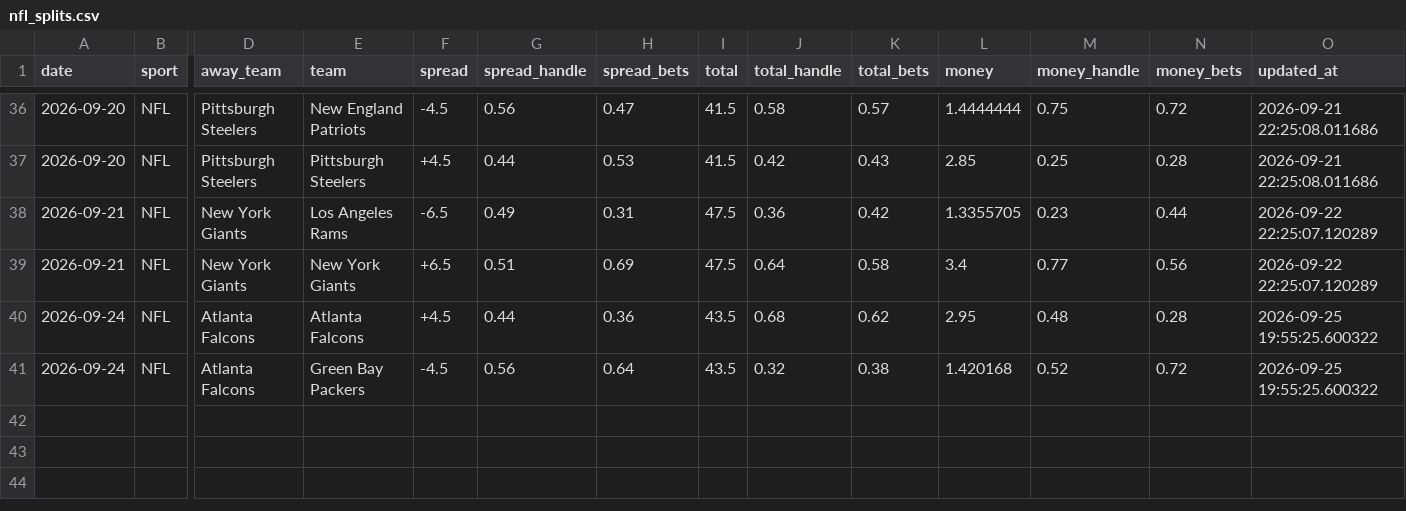
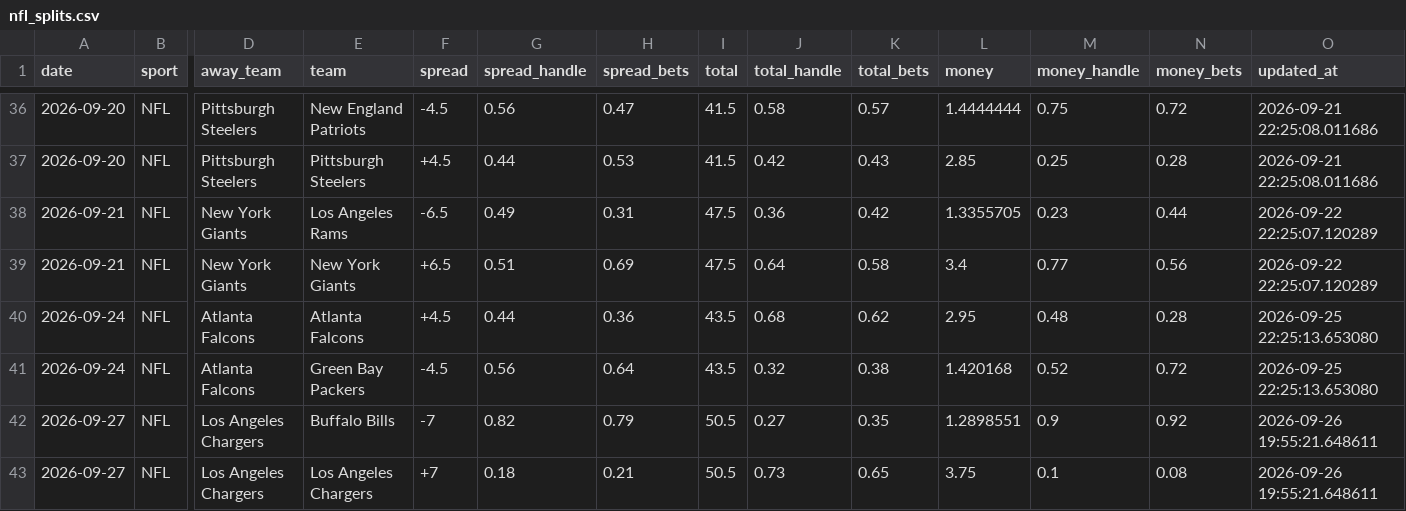
Before and after one commit to danielcappello/splitVault, a CSV file: nfl_splits.csv, drawn as a sheet; only a part is shown, gaps mark what is left out; rows hold the shown columns only; the diff names each change by its address in the sheet, - before the commit and + after, or states it on an @@ line.

Commit message:
Update nfl files

```diff
--- a/nfl_splits.csv
+++ b/nfl_splits.csv
-O40:O41 (updated_at): 2026-09-25 19:55:25.600322
+O40:O41 (updated_at): 2026-09-25 22:25:13.653080
+row 42: 2026-09-27 | NFL | Los Angeles Chargers | Buffalo Bills | -7 | 0.82 | 0.79 | 50.5 | 0.27 | 0.35 | 1.2898551 | 0.9 | 0.92 | 2026-09-26 19:55:21.648611
+row 43: 2026-09-27 | NFL | Los Angeles Chargers | Los Angeles Chargers | +7 | 0.18 | 0.21 | 50.5 | 0.73 | 0.65 | 3.75 | 0.1 | 0.08 | 2026-09-26 19:55:21.648611
```
